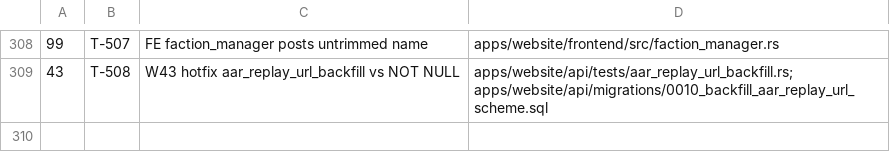
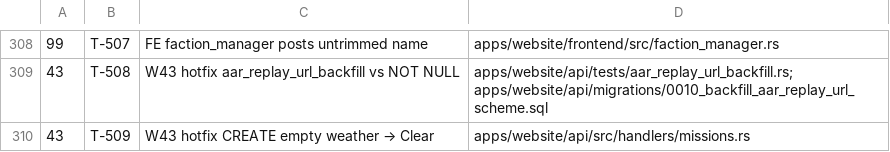
Before and after one commit to darkforce09/TBD-reforger, a TSV file: docs/platform/wave_plan.tsv, drawn as a sheet; only a part is shown, gaps mark what is left out.

Commit message:
wave 43: file T-509 hotfix (CREATE empty weather after T-377)
Re-gate FAIL: admin_field POST /missions omitted weather → 400.

Co-Authored-By: Grok <noreply@x.ai>

```diff
--- a/docs/platform/wave_plan.tsv
+++ b/docs/platform/wave_plan.tsv
@@ -309 +309,2 @@
 43	T-508	W43 hotfix aar_replay_url_backfill vs NOT NULL	apps/website/api/tests/aar_replay_url_backfill.rs; apps/website/api/migrations/0010_backfill_aar_replay_url_scheme.sql
+43	T-509	W43 hotfix CREATE empty weather → Clear	apps/website/api/src/handlers/missions.rs
```
Also changed, not shown: 3 other files.
